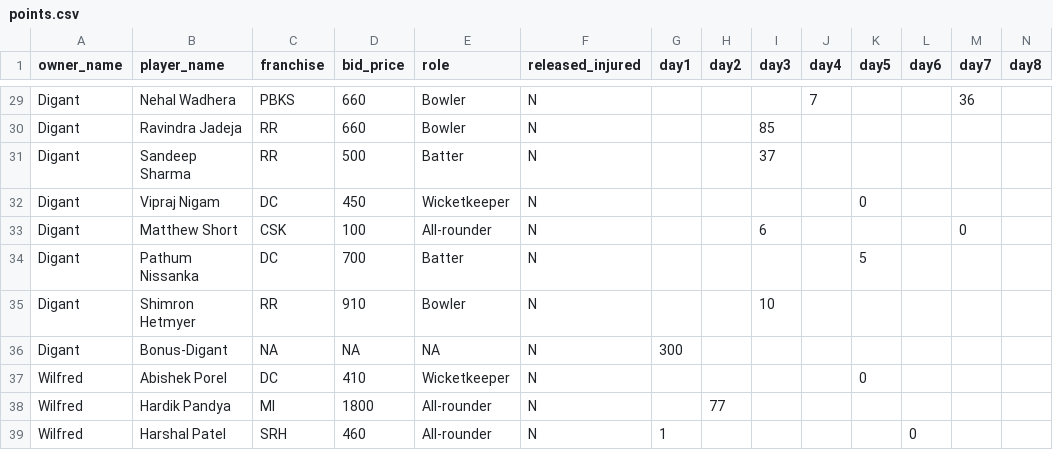
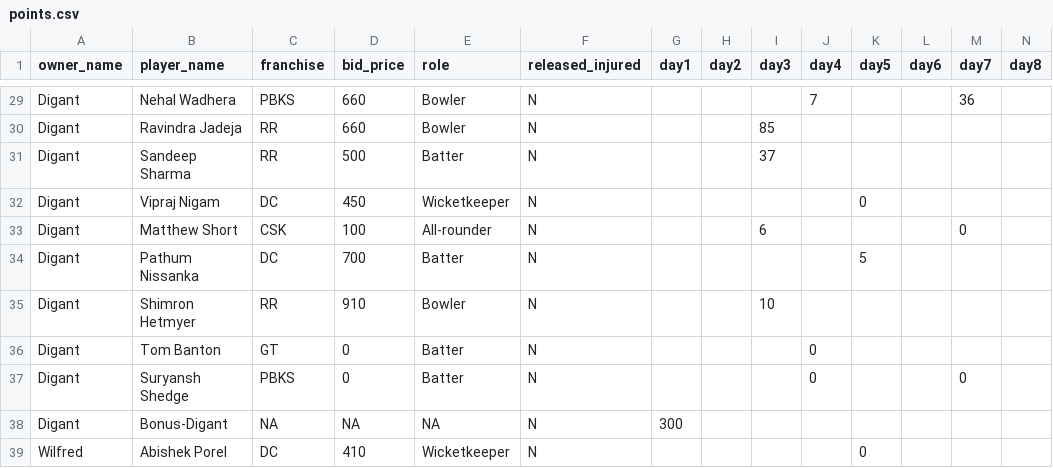
Before and after one commit to AsifCodeBank123/ipl_fe_group, a CSV file: data/points.csv, drawn as a sheet; only a part is shown, gaps mark what is left out; the shorter side is filled out with more unchanged rows.

Commit message:
digant's players updated

```diff
--- a/data/points.csv
+++ b/data/points.csv
@@ -35,2 +35,4 @@ Digant,Pathum Nissanka,DC,700,Batter,N,,,,,5,,,
 Digant,Shimron Hetmyer,RR,910,Bowler,N,,,10,,,,,
+Digant,Tom Banton,GT,0,Batter,N,,,,0,,,,
+Digant,Suryansh Shedge,PBKS,0,Batter,N,,,,0,,,0,
 Digant,Bonus-Digant,NA,NA,NA,N,300,,,,,,,
```
